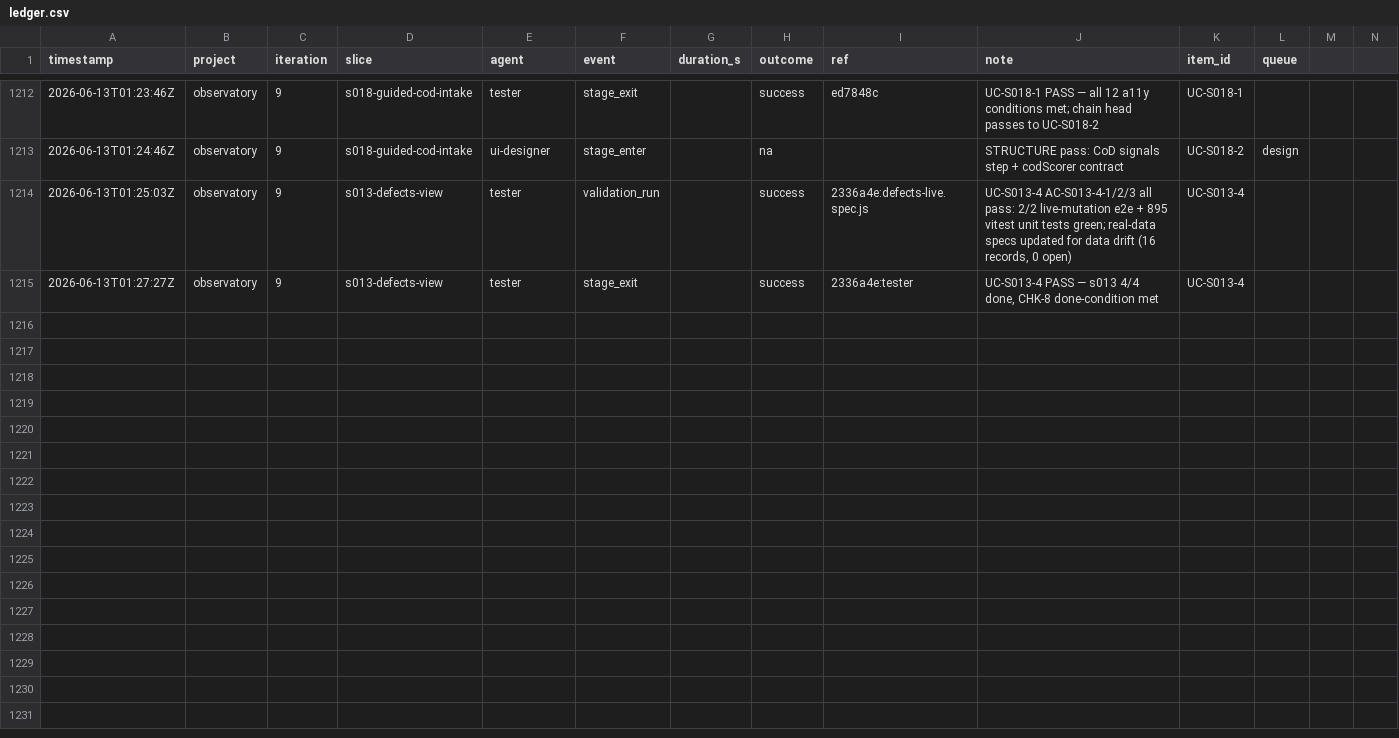
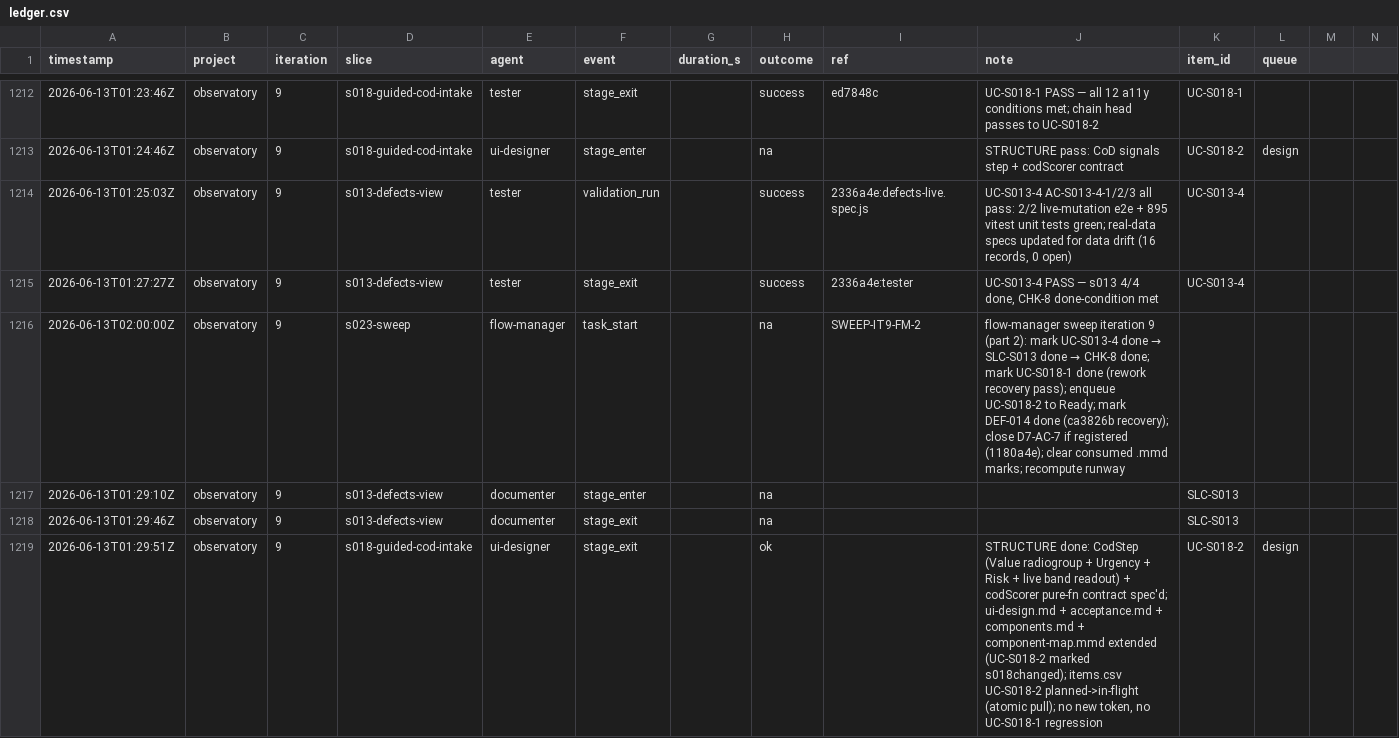
Before and after one commit to john-aerocloud/claude_learning_agents, a CSV file: process/dora/ledger.csv, drawn as a sheet; only a part is shown, gaps mark what is left out.

```diff
--- a/process/dora/ledger.csv
+++ b/process/dora/ledger.csv
@@ -1215 +1215,5 @@ timestamp,project,iteration,slice,agent,event,duration_s,outcome,ref,note,item_i
 2026-06-13T01:27:27Z,observatory,9,s013-defects-view,tester,stage_exit,,success,2336a4e:tester,"UC-S013-4 PASS — s013 4/4 done, CHK-8 done-condition met",UC-S013-4,
+2026-06-13T02:00:00Z,observatory,9,s023-sweep,flow-manager,task_start,,na,SWEEP-IT9-FM-2,"flow-manager sweep iteration 9 (part 2): mark UC-S013-4 done → SLC-S013 done → CHK-8 done; mark UC-S018-1 done (rework recovery pass); enqueue UC-S018-2 to Ready; mark DEF-014 done (ca3826b recovery); close D7-AC-7 if registered (1180a4e); clear consumed .mmd marks; recompute runway",,
+2026-06-13T01:29:10Z,observatory,9,s013-defects-view,documenter,stage_enter,,na,,,SLC-S013,
+2026-06-13T01:29:46Z,observatory,9,s013-defects-view,documenter,stage_exit,,na,,,SLC-S013,
+2026-06-13T01:29:51Z,observatory,9,s018-guided-cod-intake,ui-designer,stage_exit,,ok,,"STRUCTURE done: CodStep (Value radiogroup + Urgency + Risk + live band readout) + codScorer pure-fn contract spec'd; ui-design.md + acceptance.md + components.md + component-map.mmd extended (UC-S018-2 marked s018changed); items.csv UC-S018-2 planned->in-flight (atomic pull); no new token, no UC-S018-1 regression",UC-S018-2,design
```
Also changed, not shown: 1 other file.
